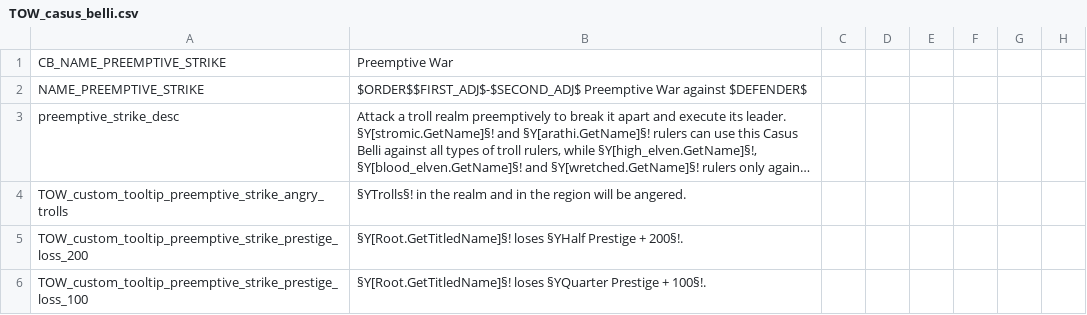
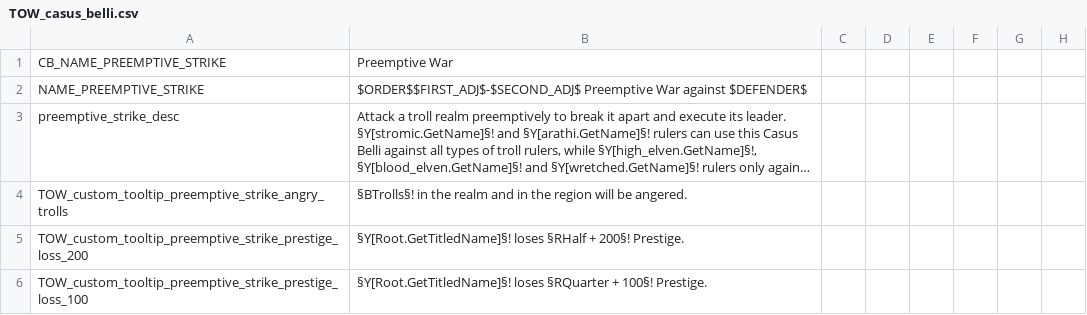
Before and after one commit to blackdragonTOW/Tides-of-Warcraft, a CSV file: localisation/TOW_casus_belli.csv, drawn as a sheet; only a part is shown; long unchanged cells end in …; the diff names each change by its address in the sheet, - before the commit and + after, or states it on an @@ line.

Commit message:
Fixed localisation.

```diff
--- a/localisation/TOW_casus_belli.csv
+++ b/localisation/TOW_casus_belli.csv
-B4: §YTrolls§! in the…
+B4: §BTrolls§! in the…
-B5: §Y[Root.GetTitledName]§! loses §YHalf Prestige + 200§!.
+B5: §Y[Root.GetTitledName]§! loses §RHalf + 200§! Prestige.
-B6: §Y[Root.GetTitledName]§! loses §YQuarter Prestige + 100§!.
+B6: §Y[Root.GetTitledName]§! loses §RQuarter + 100§! Prestige.
```
